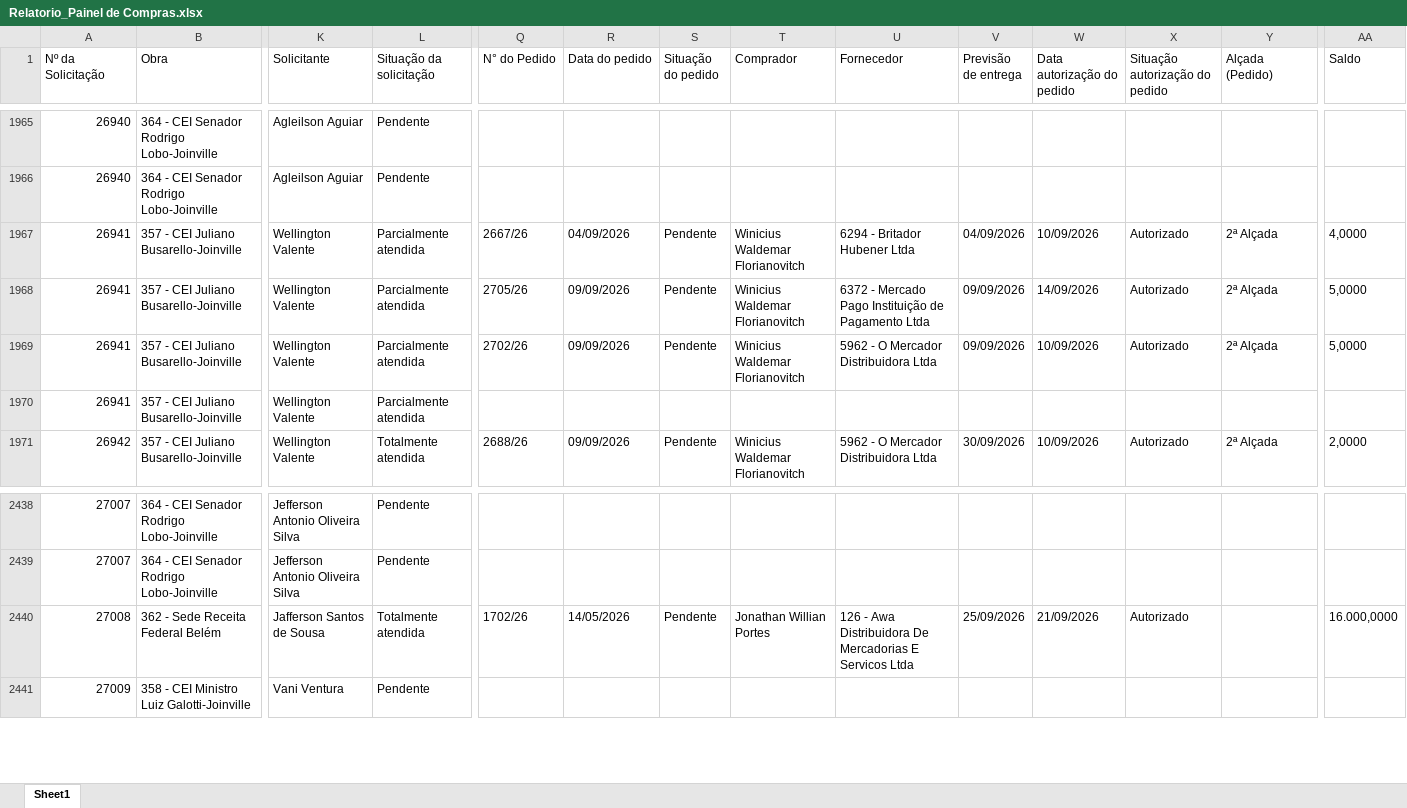
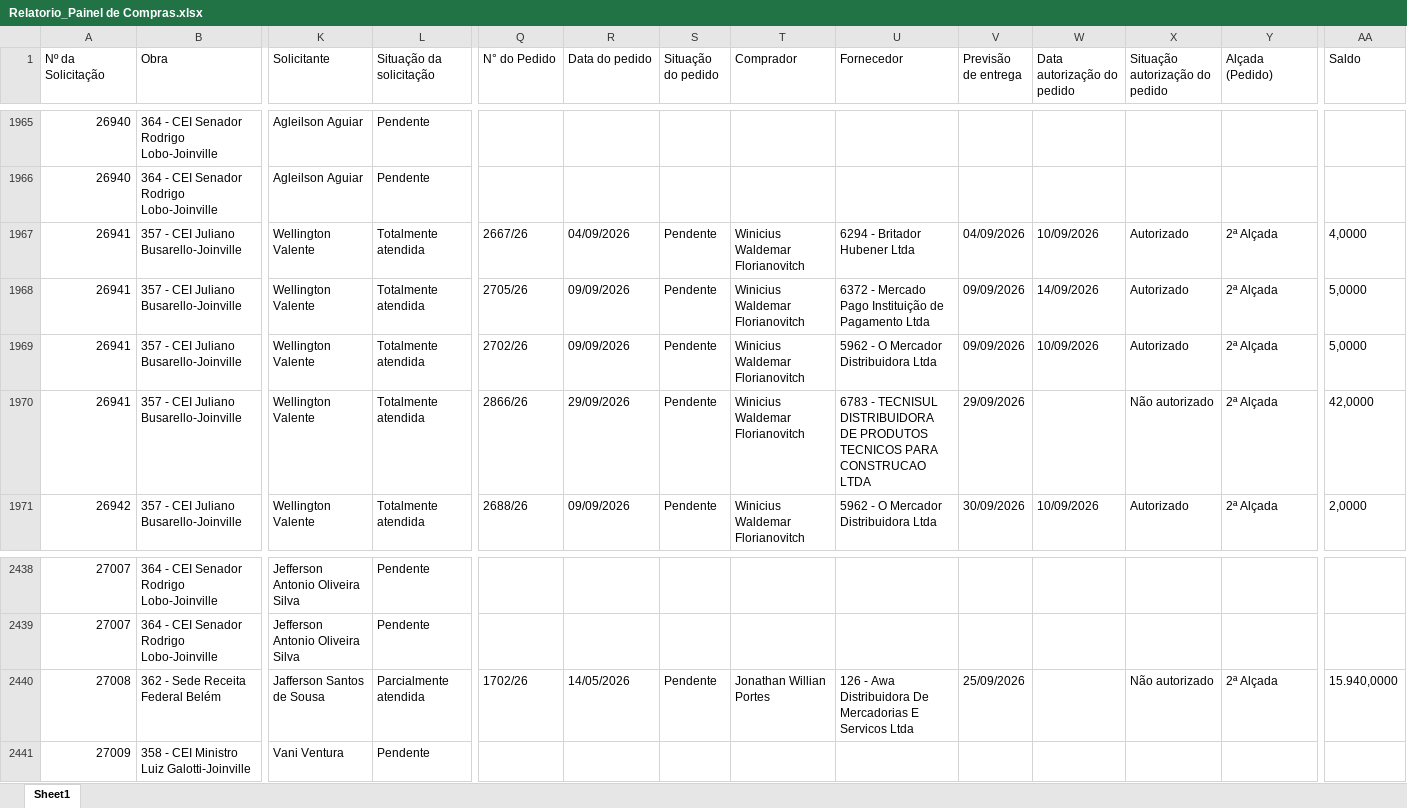
Before and after one commit to vicentecosantos/painel_de_compras_or, an Excel workbook: Relatorio_Painel de Compras.xlsx, sheet Sheet1, drawn as a sheet; only a part is shown, gaps mark what is left out; values as stored, in another font and other column widths than the file's, no borders; the diff covers the shown part only; the diff names each change by its address in the sheet, - before the commit and + after, or states it on an @@ line.

```diff
--- a/Relatorio_Painel de Compras.xlsx (sheet Sheet1)
+++ b/Relatorio_Painel de Compras.xlsx (sheet Sheet1)
-L1967:L1970 (Situação da solicitação): Parcialmente atendida
+L1967:L1970 (Situação da solicitação): Totalmente atendida
-Q1970 (N° do Pedido): (empty)
+Q1970 (N° do Pedido): 2866/26
-R1970 (Data do pedido): (empty)
+R1970 (Data do pedido): 29/09/2026
-S1970 (Situação do pedido): (empty)
+S1970 (Situação do pedido): Pendente
-T1970 (Comprador): (empty)
+T1970 (Comprador): Winicius Waldemar Florianovitch
-U1970 (Fornecedor): (empty)
+U1970 (Fornecedor): 6783 - TECNISUL DISTRIBUIDORA DE PRODUTOS TECNICOS PARA CONSTRUCAO LTDA
-V1970 (Previsão de entrega): (empty)
+V1970 (Previsão de entrega): 29/09/2026
-X1970 (Situação autorização do pedido): (empty)
+X1970 (Situação autorização do pedido): Não autorizado
-Y1970 (Alçada (Pedido)): (empty)
+Y1970 (Alçada (Pedido)): 2ª Alçada
-AA1970 (Saldo): (empty)
+AA1970 (Saldo): 42,0000
-L2440 (Situação da solicitação): Totalmente atendida
+L2440 (Situação da solicitação): Parcialmente atendida
-W2440 (Data autorização do pedido): 21/09/2026
+W2440 (Data autorização do pedido): (empty)
-X2440 (Situação autorização do pedido): Autorizado
+X2440 (Situação autorização do pedido): Não autorizado
-Y2440 (Alçada (Pedido)): (empty)
+Y2440 (Alçada (Pedido)): 2ª Alçada
-AA2440 (Saldo): 16.000,0000
+AA2440 (Saldo): 15.940,0000
```
Also changed, not shown: 4 added rows and 67 edited cells elsewhere in this sheet.
